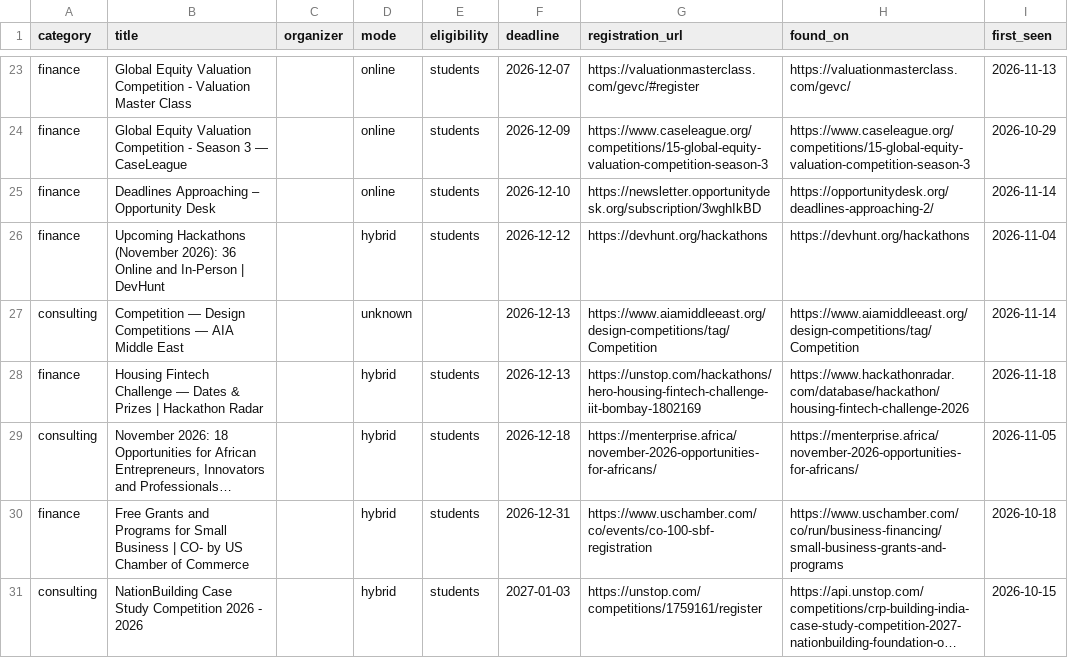
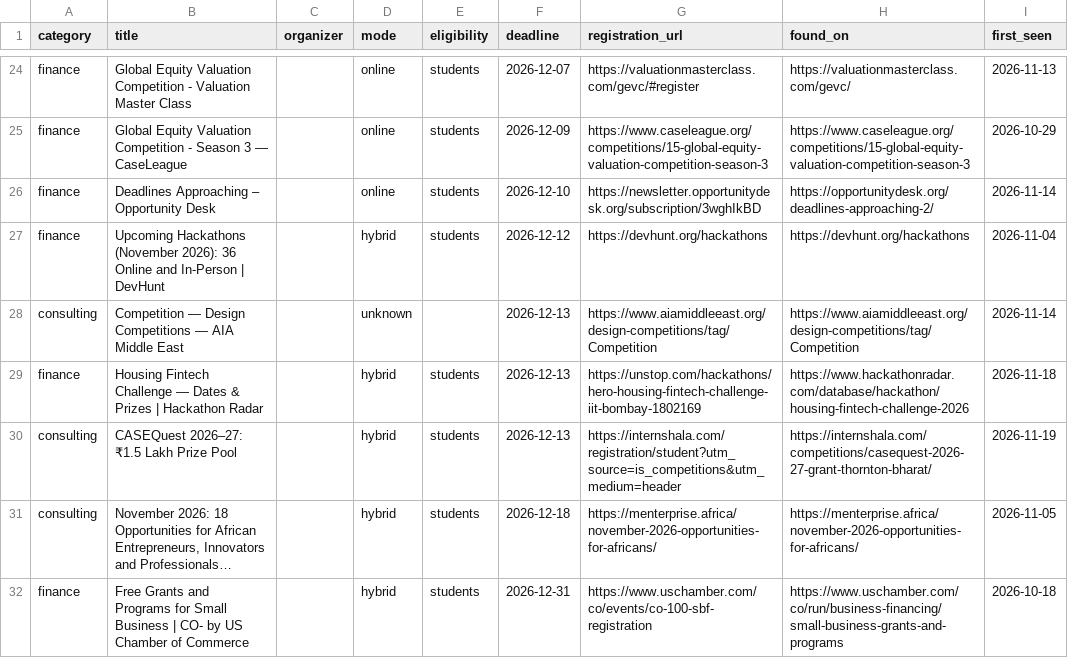
Before and after one commit to dipanshu200611-bit/comp-radar, a CSV file: data/competitions.csv, drawn as a sheet; only a part is shown, gaps mark what is left out; the shorter side is filled out with more unchanged rows; long unchanged cells end in …; the diff covers the shown part only; the diff names each change by its address in the sheet, - before the commit and + after, or states it on an @@ line.

```diff
--- a/data/competitions.csv
+++ b/data/competitions.csv
+row 30: consulting | CASEQuest 2026–27: ₹1.5 Lakh Prize Pool |  | hybrid | students | 2026-12-13 | https://internshala.com/registration/student?utm_source=is_competitions&utm_medium=header | https://internshala.com/competitions/casequest-2026-27-grant-thornton-bharat/ | 2026-11-19
```
Also changed, not shown: 22 added rows, 3 removed rows and 9 edited cells elsewhere in this file, 3 other files.
